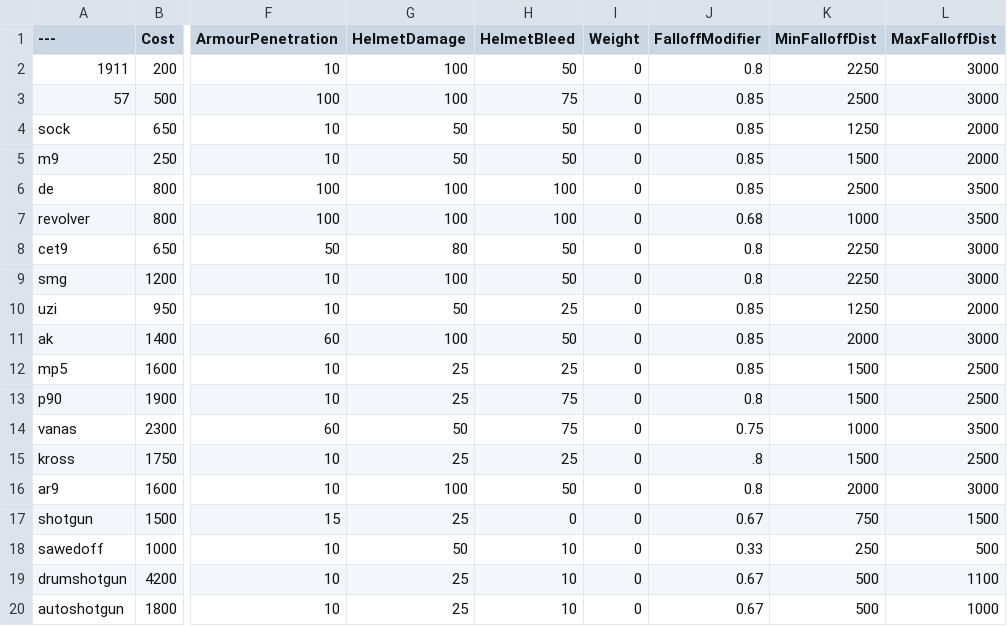
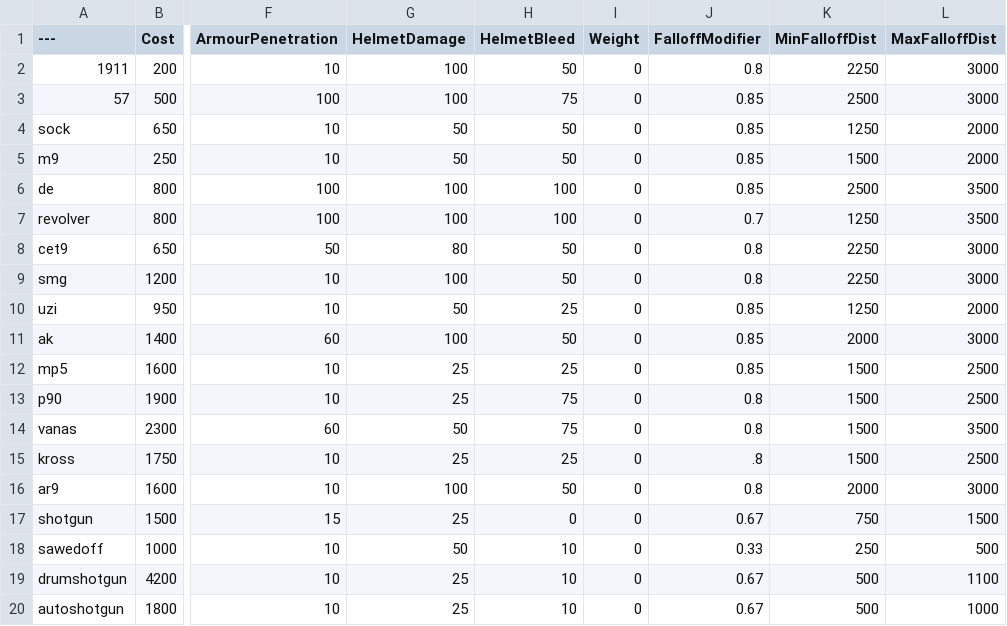
Before and after one commit to Aft3rThoughts/BalancingTable, a CSV file: BalancingTable.csv, drawn as a sheet; only a part is shown, gaps mark what is left out; the diff names each change by its address in the sheet, - before the commit and + after, or states it on an @@ line.

Commit message:
Update BalancingTable.csv

```diff
--- a/BalancingTable.csv
+++ b/BalancingTable.csv
-J7 (FalloffModifier): 0.68
+J7 (FalloffModifier): 0.7
-K7 (MinFalloffDist): 1000
+K7 (MinFalloffDist): 1250
-J14 (FalloffModifier): 0.75
+J14 (FalloffModifier): 0.8
-K14 (MinFalloffDist): 1000
+K14 (MinFalloffDist): 1500
```
